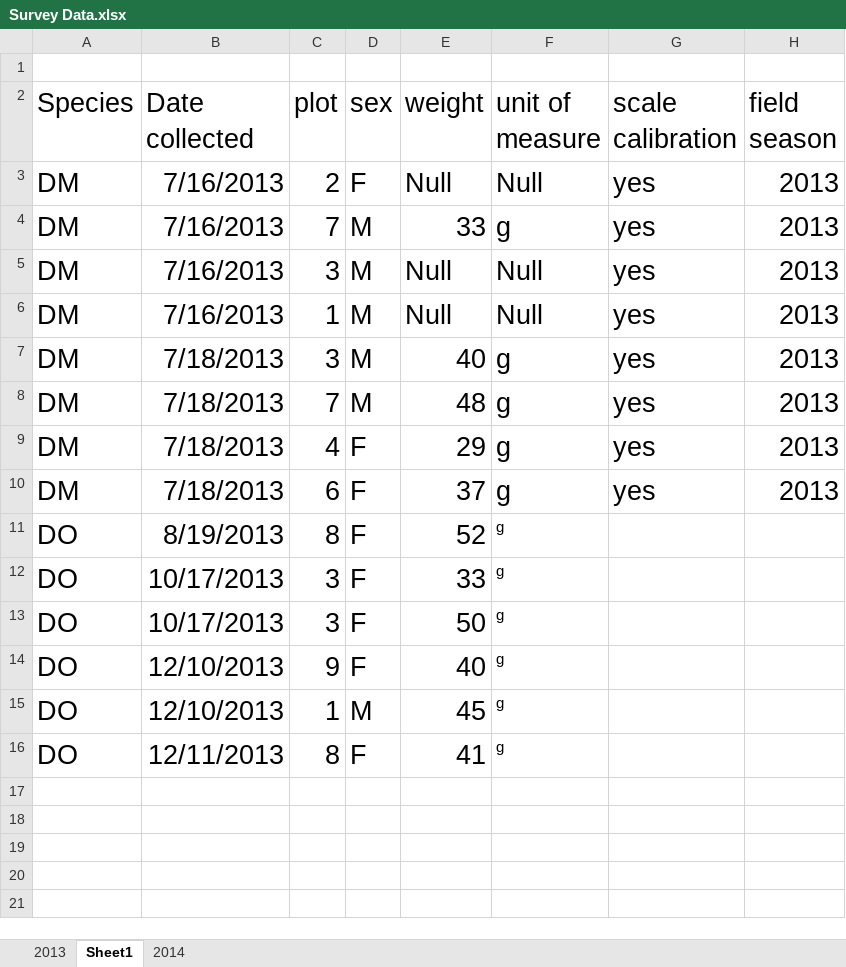
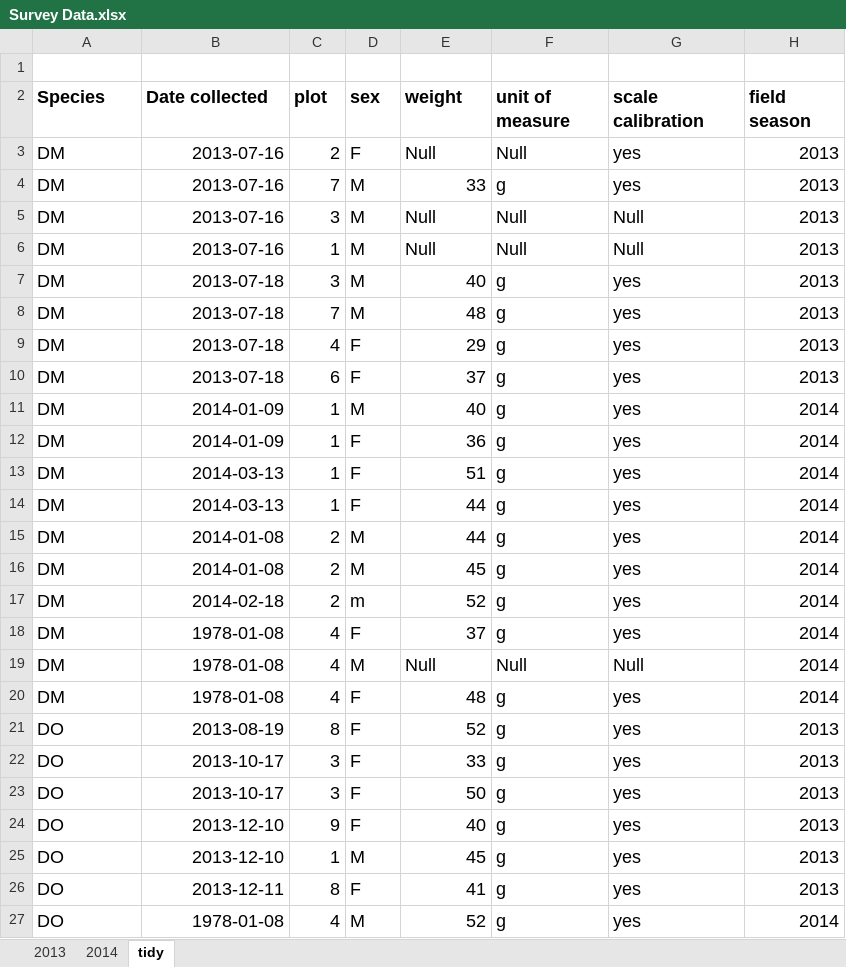
Before and after one commit to coohleencoombes/tfcb-homework01, an Excel workbook: excel_files/Survey Data.xlsx, sheet tidy, drawn as a sheet; only a part is shown; values as stored, in another font and other column widths than the file's, no borders; addresses are those after the commit; the diff covers the shown part only; the diff names each change by its address in the sheet, - before the commit and + after, or states it on an @@ line.

Commit message:
Making txt file for survey_data

```diff
--- a/excel_files/Survey Data.xlsx (sheet tidy)
+++ b/excel_files/Survey Data.xlsx (sheet tidy)
-sheet tab: Sheet1
+sheet tab: tidy
@@ sheet tab order changed: 2013 | 2014 | tidy @@
@@ A2:H10 text size: smaller @@
-A2:H2 bold: off
+A2:H2 bold: on
-B3:B6 (Date collected): 7/16/2013
+B3:B6 (Date collected): 2013-07-16
-G5:G6 (scale calibration): yes
+G5:G6 (scale calibration): Null
-B7:B10 (Date collected): 7/18/2013
+B7:B10 (Date collected): 2013-07-18
+row 11: DM | 2014-01-09 | 1 | M | 40 | g | yes | 2014
+row 12: DM | 2014-01-09 | 1 | F | 36 | g | yes | 2014
+row 13: DM | 2014-03-13 | 1 | F | 51 | g | yes | 2014
+row 14: DM | 2014-03-13 | 1 | F | 44 | g | yes | 2014
+row 15: DM | 2014-01-08 | 2 | M | 44 | g | yes | 2014
+row 16: DM | 2014-01-08 | 2 | M | 45 | g | yes | 2014
+row 17: DM | 2014-02-18 | 2 | m | 52 | g | yes | 2014
+row 18: DM | 1978-01-08 | 4 | F | 37 | g | yes | 2014
+row 19: DM | 1978-01-08 | 4 | M | Null | Null | Null | 2014
+row 20: DM | 1978-01-08 | 4 | F | 48 | g | yes | 2014
@@ A21:E26 text size: smaller @@
-B21 (Date collected): 8/19/2013
+B21 (Date collected): 2013-08-19
@@ F21:F26 text size: larger @@
-G21:G26 (scale calibration): (empty)
+G21:G26 (scale calibration): yes
-H21:H26 (field season): (empty)
+H21:H26 (field season): 2013
-B22:B23 (Date collected): 10/17/2013
+B22:B23 (Date collected): 2013-10-17
-B24:B25 (Date collected): 12/10/2013
+B24:B25 (Date collected): 2013-12-10
-B26 (Date collected): 12/11/2013
+B26 (Date collected): 2013-12-11
+row 27: DO | 1978-01-08 | 4 | M | 52 | g | yes | 2014
```
Also changed, not shown: 21 added rows elsewhere in this sheet, sheet 2014, 1 other file.
